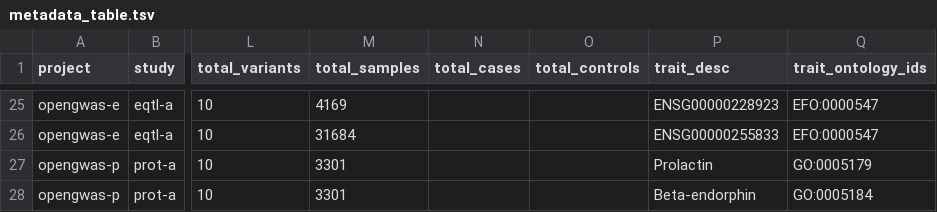
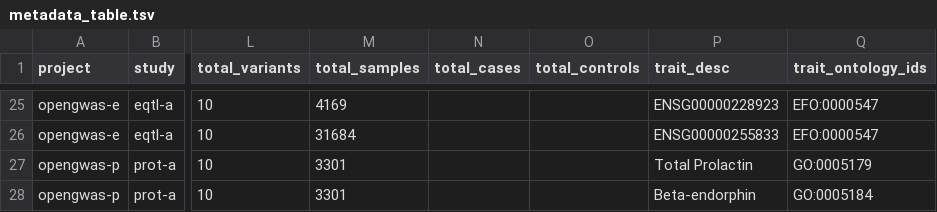
Before and after one commit to ht-diva/gwasstudio, a TSV file: data/metadata_table.tsv, drawn as a sheet; only a part is shown, gaps mark what is left out; the diff names each change by its address in the sheet, - before the commit and + after, or states it on an @@ line.

```diff
--- a/data/metadata_table.tsv
+++ b/data/metadata_table.tsv
-P27 (trait_desc): Prolactin
+P27 (trait_desc): Total Prolactin
```
Also changed, not shown: 4 other files.
